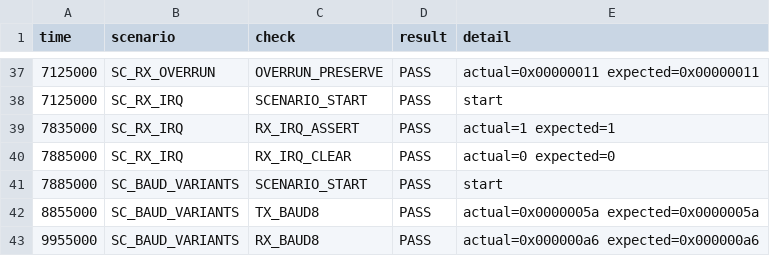
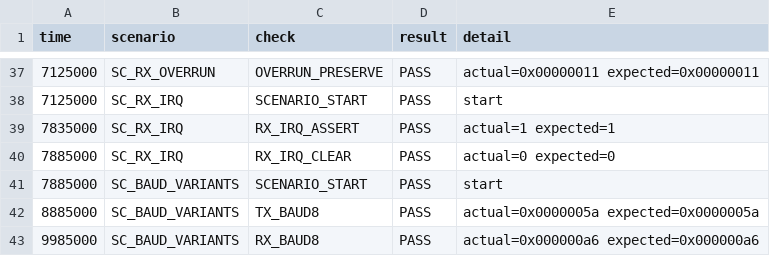
Before and after one commit to together2329/brian_hw, a CSV file: common_ai_agent/apb_uart_txrx_demo/sim/scoreboard_events.csv, drawn as a sheet; only a part is shown, gaps mark what is left out.

Commit message:
todo[12] completed: Refactor APB UART RTL into decomposed modules

```diff
--- a/common_ai_agent/apb_uart_txrx_demo/sim/scoreboard_events.csv
+++ b/common_ai_agent/apb_uart_txrx_demo/sim/scoreboard_events.csv
@@ -41,3 +41,3 @@ time,scenario,check,result,detail
 7885000,SC_BAUD_VARIANTS,SCENARIO_START,PASS,start
-8855000,SC_BAUD_VARIANTS,TX_BAUD8,PASS,actual=0x0000005a expected=0x0000005a
-9955000,SC_BAUD_VARIANTS,RX_BAUD8,PASS,actual=0x000000a6 expected=0x000000a6
+8885000,SC_BAUD_VARIANTS,TX_BAUD8,PASS,actual=0x0000005a expected=0x0000005a
+9985000,SC_BAUD_VARIANTS,RX_BAUD8,PASS,actual=0x000000a6 expected=0x000000a6
```
Also changed, not shown: 27 other files.
